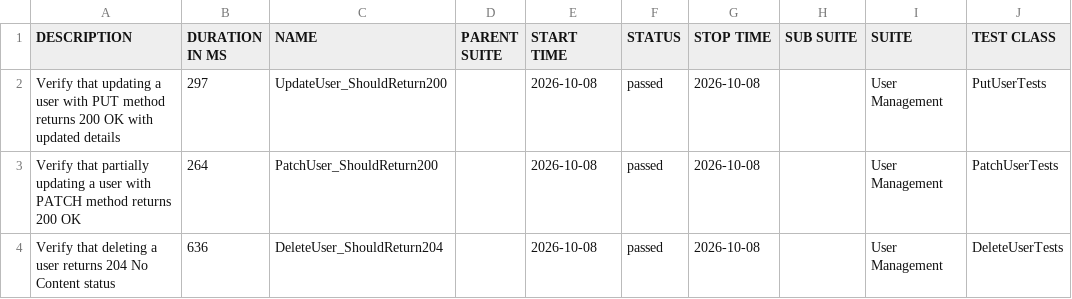
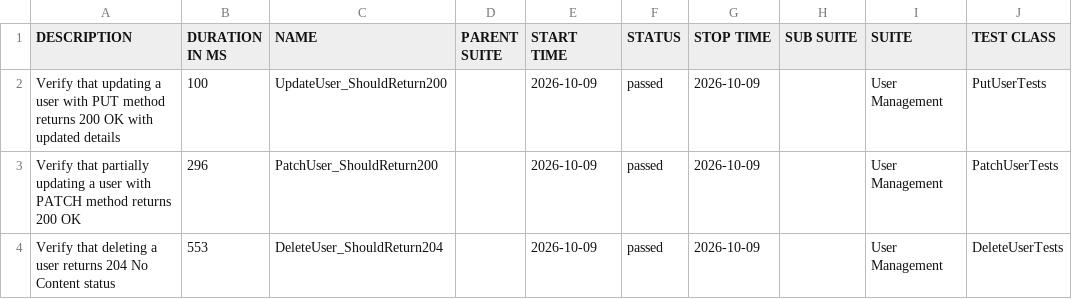
Before and after one commit to ITTVaidantGarg/Reqres-Api-GithubAction, a CSV file: regression/data/suites.csv, drawn as a sheet; only a part is shown; the diff names each change by its address in the sheet, - before the commit and + after, or states it on an @@ line.

```diff
--- a/regression/data/suites.csv
+++ b/regression/data/suites.csv
-B2 (DURATION IN MS): 297
+B2 (DURATION IN MS): 100
-E2:E4 (START TIME): 2026-10-08
+E2:E4 (START TIME): 2026-10-09
-G2:G4 (STOP TIME): 2026-10-08
+G2:G4 (STOP TIME): 2026-10-09
-B3 (DURATION IN MS): 264
+B3 (DURATION IN MS): 296
-B4 (DURATION IN MS): 636
+B4 (DURATION IN MS): 553
```
Also changed, not shown: 25 other files.
